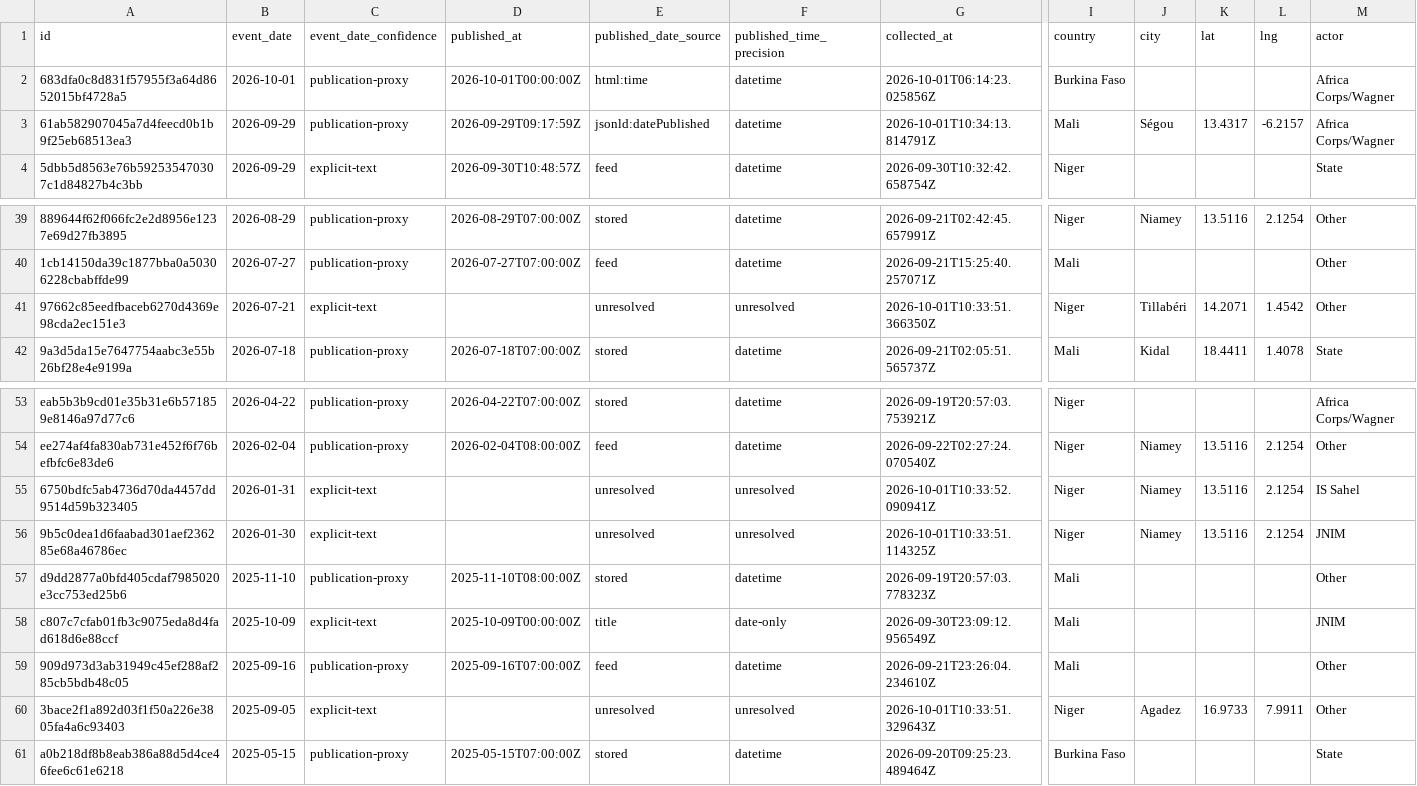
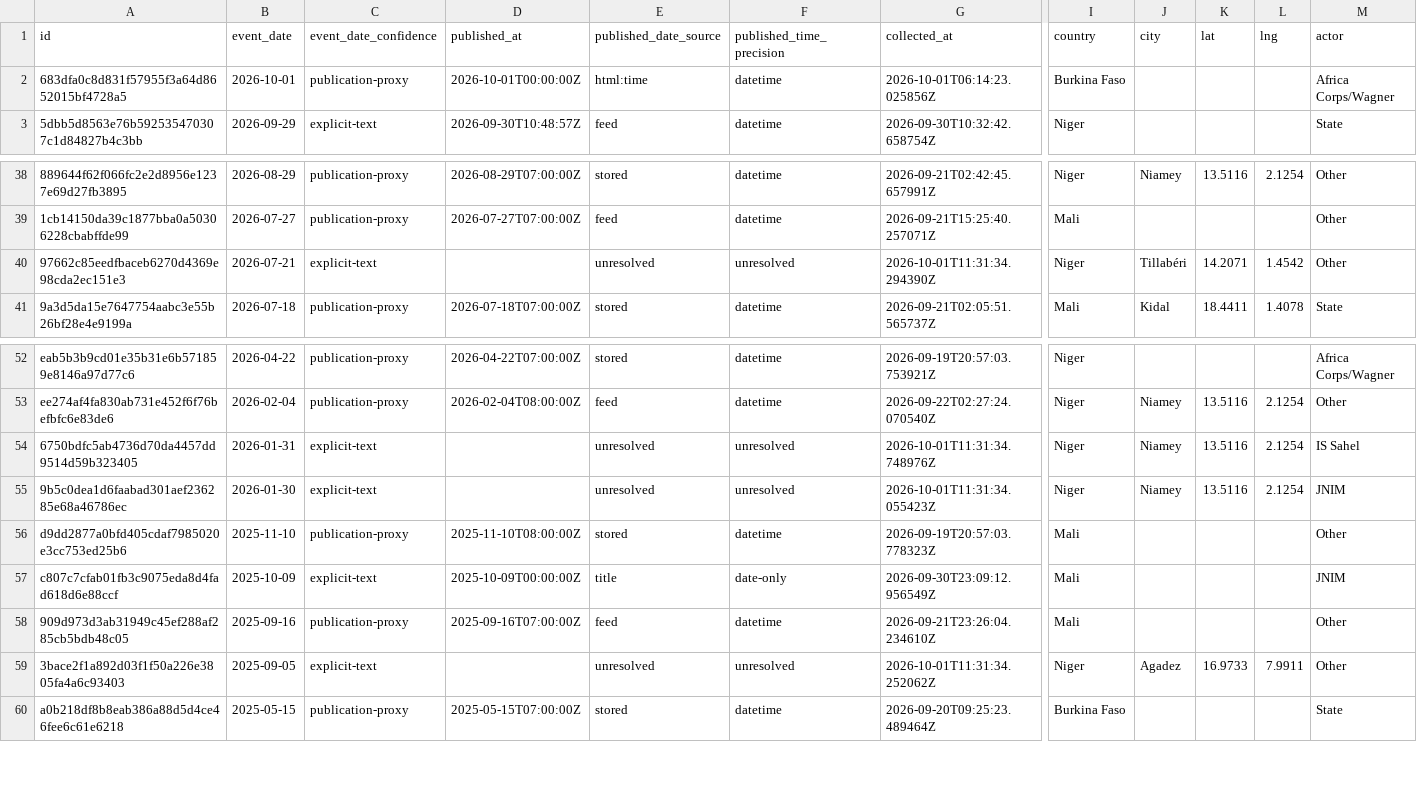
Before and after one commit to mosescosta33/sahel-data-collection, a CSV file: data/events.csv, drawn as a sheet; only a part is shown, gaps mark what is left out; removed rows and columns are numbered as before the commit, all else as after; rows hold the shown columns only; the diff names each change by its address in the sheet, - before the commit and + after, or states it on an @@ line.

```diff
--- a/data/events.csv
+++ b/data/events.csv
-row 3: 61ab582907045a7d4feecd0b1b9f25eb68513ea3 | 2026-09-29 | publication-proxy | 2026-09-29T09:17:59Z | jsonld:datePublished | datetime | 2026-10-01T10:34:13.814791Z | Mali | Ségou | 13.4317 | -6.2157 | Africa Corps/Wagner
-G40 (collected_at): 2026-10-01T10:33:51.366350Z
+G40 (collected_at): 2026-10-01T11:31:34.294390Z
-G54 (collected_at): 2026-10-01T10:33:52.090941Z
+G54 (collected_at): 2026-10-01T11:31:34.748976Z
-G55 (collected_at): 2026-10-01T10:33:51.114325Z
+G55 (collected_at): 2026-10-01T11:31:34.055423Z
-G59 (collected_at): 2026-10-01T10:33:51.329643Z
+G59 (collected_at): 2026-10-01T11:31:34.252062Z
```
Also changed, not shown: 15 other files.
